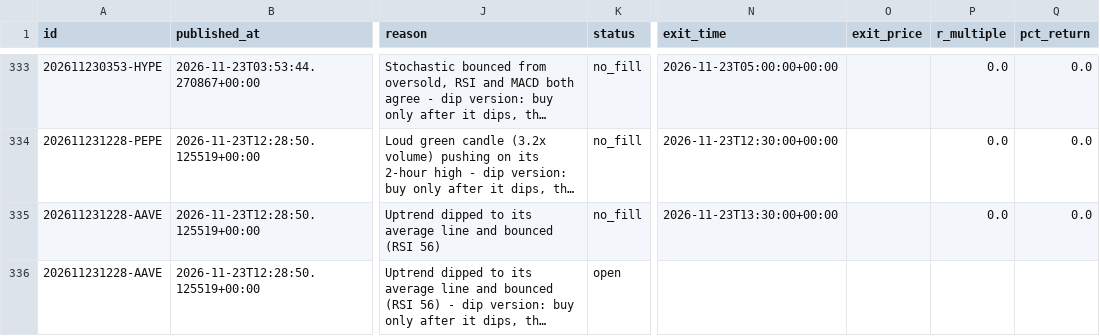
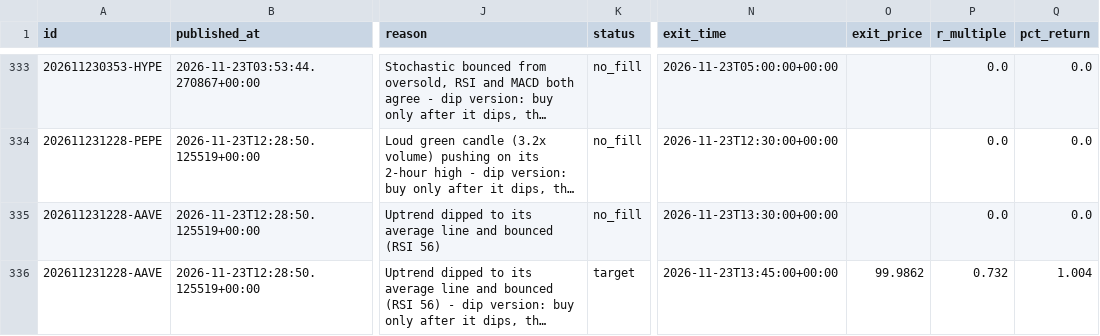
Before and after one commit to tauhid97/Crypto-Boss, a CSV file: data/signals.csv, drawn as a sheet; only a part is shown, gaps mark what is left out; long unchanged cells end in …; the diff names each change by its address in the sheet, - before the commit and + after, or states it on an @@ line.

```diff
--- a/data/signals.csv
+++ b/data/signals.csv
-K336 (status): open
+K336 (status): target
-N336 (exit_time): (empty)
+N336 (exit_time): 2026-11-23T13:45:00+00:00
-O336 (exit_price): (empty)
+O336 (exit_price): 99.9862
-P336 (r_multiple): (empty)
+P336 (r_multiple): 0.732
-Q336 (pct_return): (empty)
+Q336 (pct_return): 1.004
```
Also changed, not shown: 1 other file.
